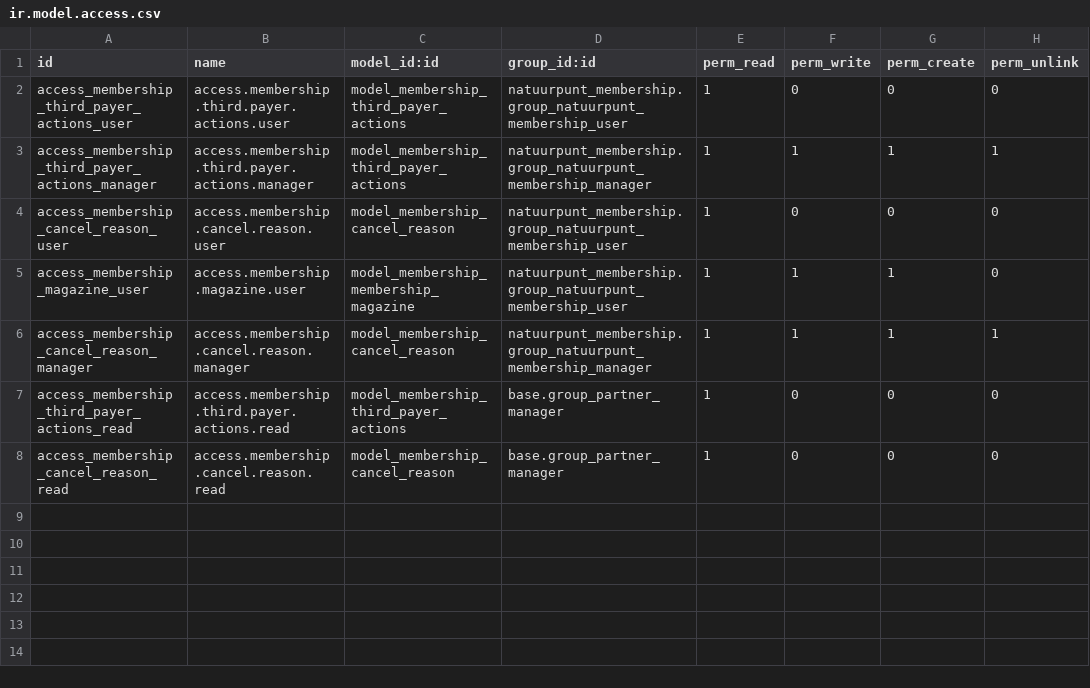
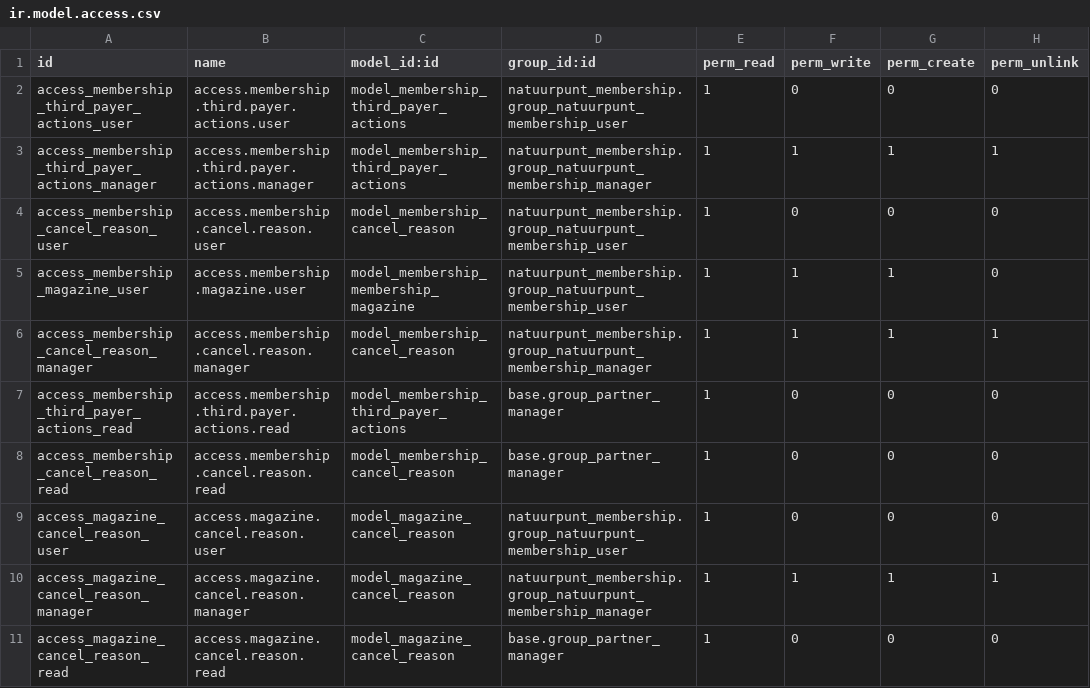
Before and after one commit to smart-solution/natuurpunt-crm, a CSV file: natuurpunt_membership/security/ir.model.access.csv, drawn as a sheet.

Commit message:
[IMP] #4971 - extra reden annulatie magazine

```diff
--- a/natuurpunt_membership/security/ir.model.access.csv
+++ b/natuurpunt_membership/security/ir.model.access.csv
@@ -8 +8,4 @@ access_membership_third_payer_actions_read,access.membership.third.payer.actions
 access_membership_cancel_reason_read,access.membership.cancel.reason.read,model_membership_cancel_reason,base.group_partner_manager,1,0,0,0
+access_magazine_cancel_reason_user,access.magazine.cancel.reason.user,model_magazine_cancel_reason,natuurpunt_membership.group_natuurpunt_membership_user,1,0,0,0
+access_magazine_cancel_reason_manager,access.magazine.cancel.reason.manager,model_magazine_cancel_reason,natuurpunt_membership.group_natuurpunt_membership_manager,1,1,1,1
+access_magazine_cancel_reason_read,access.magazine.cancel.reason.read,model_magazine_cancel_reason,base.group_partner_manager,1,0,0,0
```
Also changed, not shown: 2 other files.
